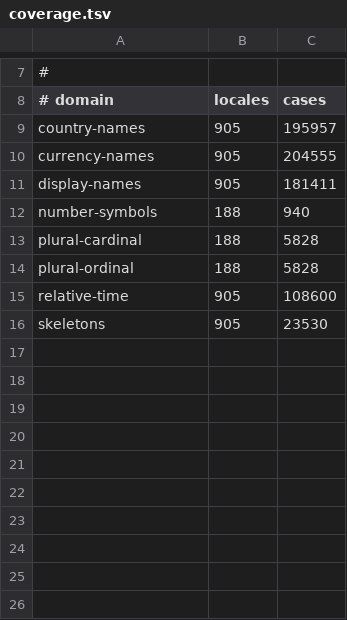
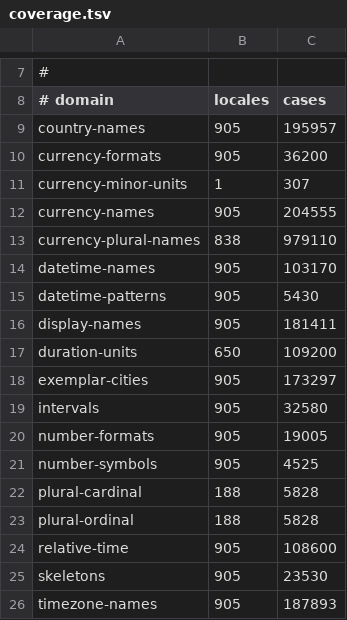
Before and after one commit to carcaradotdev/kotlinx-locale, a TSV file: conformance/ledger/coverage.tsv, drawn as a sheet; only a part is shown, gaps mark what is left out.

Commit message:
Give every domain a live ICU oracle, which found a real interval bug
Six of fourteen domains were compared against live ICU. Exemplar cities had no
oracle at all: 1122 locales times roughly 450 translated city names, shipped on
the strength of the generator being right. Five more sat between three and five
per cent, held there by committed goldens covering thirty locales.

All fourteen are now compared at 905 locales, which is every locale ICU carries.
New comparisons for exemplar cities, zone names across all six name types, month
and weekday names in both contexts and three widths, date and time formatting,
duration unit names and their plural agreement, currency formatting, currency
plural names, intervals, and rendered number output. One old comparison was
driving off the wrong locale set: number symbols iterated the 227 plural-rule
locales rather than the 1122 it ships for, so it checked 188 and reported green.

What it found, in the order the counts came out:

Intervals were wrong. Asked for a day-only skeleton over two months this library
wrote "14 – 14", and for a year-shaped skeleton over two days it wrote
"2026 – 2026". A skeleton that cannot show the field the two ends differ in has
to either widen or collapse, and it did neither. Both are fixed in
`IntervalFormatSource`, and 5652 of the 7127 divergences went with them. The
1475 that remain are the two sides widening differently, which CLDR does not
legislate, so they are counted rather than listed and `docs/standards.md` gains
a fifth kind of difference.

Currency formatting disagrees in 119 locales, and the shipped table says the
library is wrong: `agq` carries `#,##0.00¤` and renders as `US$ 0,00`. It is
reaching for the `alphaNextToNumber` variant, which the generator appears to
have filled in from root rather than from the locale. That is a `:codegen` fix
and a table regeneration, so it stays in the ledger for now.

Minor unit counts disagree for 29 currencies, in two clean groups. ICU returns
two for the metals and the X-codes, where ISO 4217 gives them none; and CLDR's
currencyData disagrees with ISO 4217 for sixteen more. This library follows ISO
4217 in both, and the rows say so.

Two of the new comparisons were wrong before the library was. Minor units do not
vary by locale, and asking inside the locale loop turned one disagreement about
XAU into 905 identical rows; and building the test amount out of ICU's digit
count folded that question into every rendered value.

```diff
--- a/conformance/ledger/coverage.tsv
+++ b/conformance/ledger/coverage.tsv
@@ -9,5 +9,14 @@
 country-names	905	195957
+currency-formats	905	36200
+currency-minor-units	1	307
 currency-names	905	204555
+currency-plural-names	838	979110
+datetime-names	905	103170
+datetime-patterns	905	5430
 display-names	905	181411
-number-symbols	188	940
+duration-units	650	109200
+exemplar-cities	905	173297
+intervals	905	32580
+number-formats	905	19005
+number-symbols	905	4525
 plural-cardinal	188	5828
@@ -16 +25,2 @@ relative-time	905	108600
 skeletons	905	23530
+timezone-names	905	187893
```
Also changed, not shown: conformance/ledger/counts.tsv, 19 other files.
